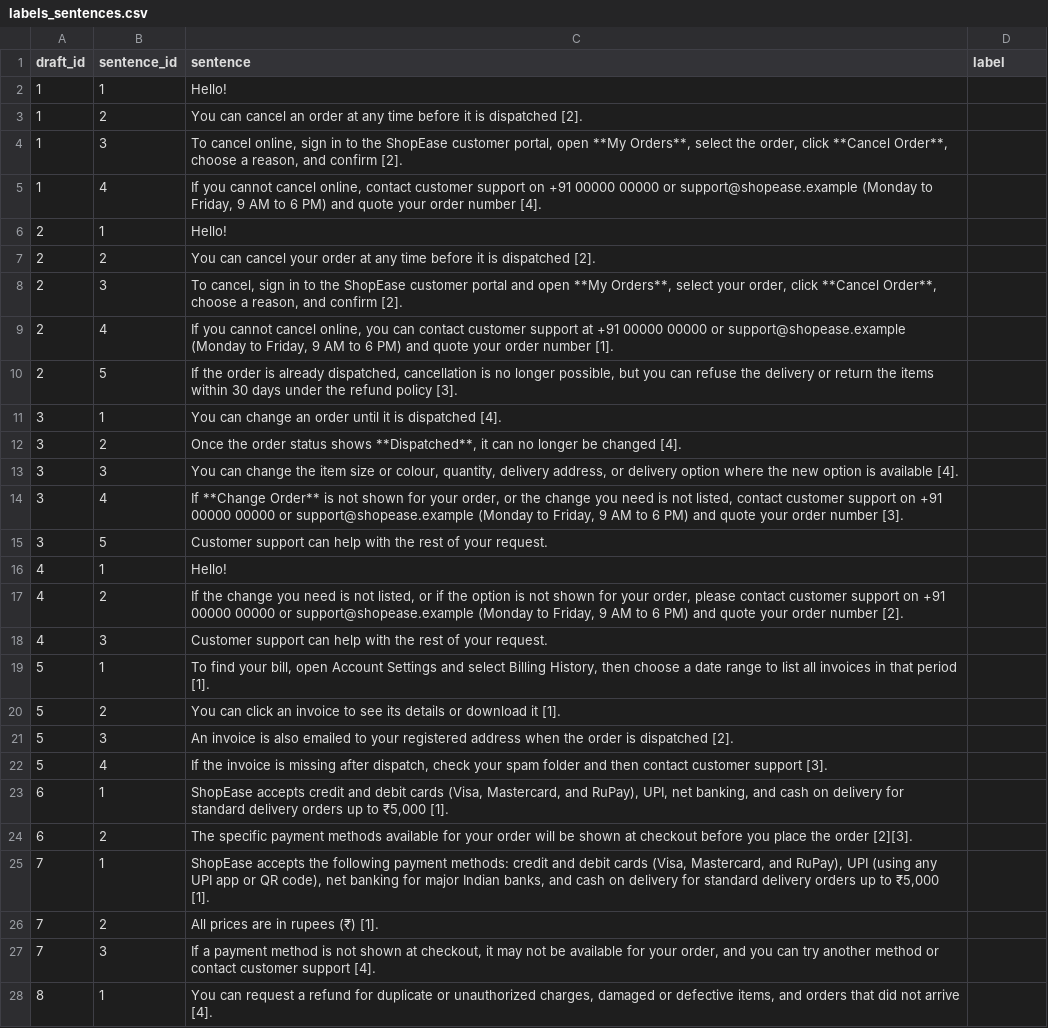
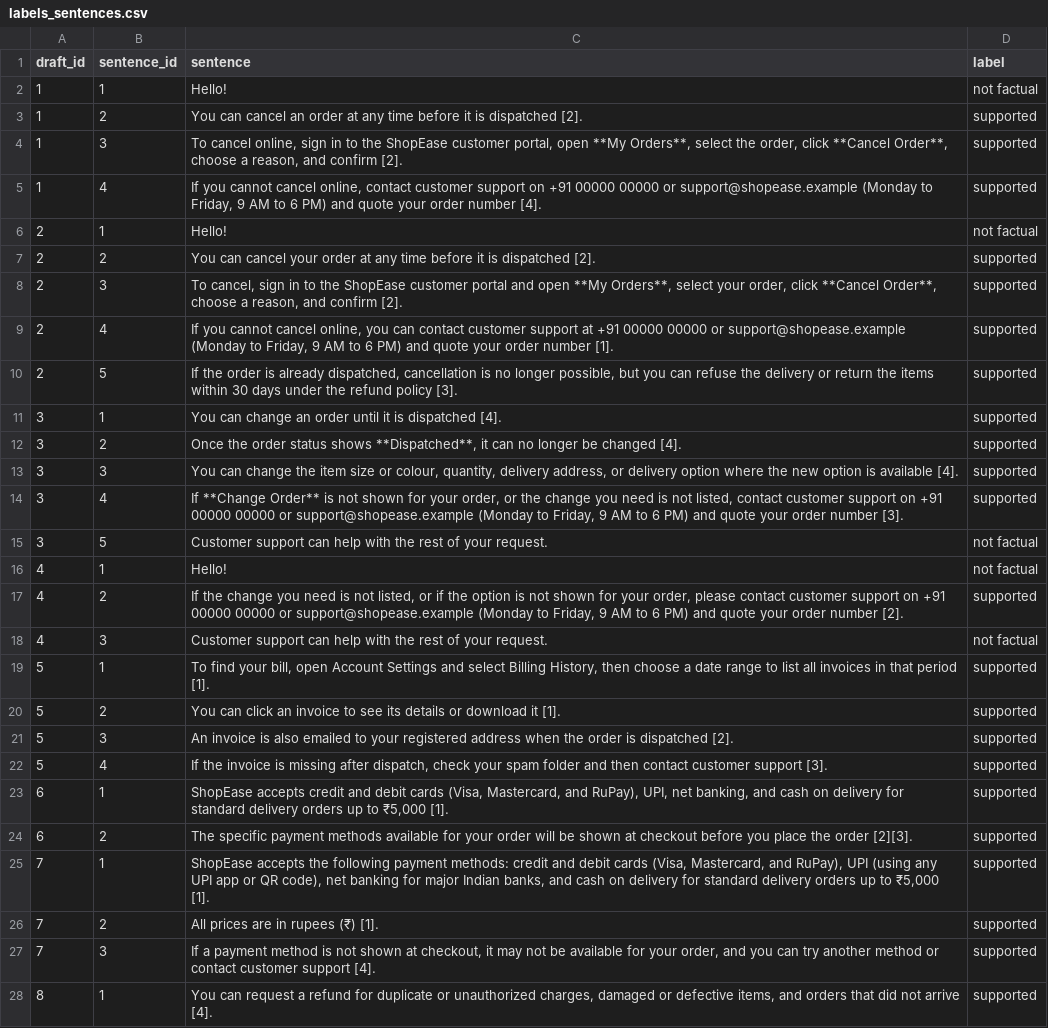
Before and after one commit to CodeMaestro-sys/SupportOs_RAG, a CSV file: results/labels_sentences.csv, drawn as a sheet; only a part is shown; the diff covers the shown part only; the diff names each change by its address in the sheet, - before the commit and + after, or states it on an @@ line.

Commit message:
Updated result

```diff
--- a/results/labels_sentences.csv
+++ b/results/labels_sentences.csv
-D2 (label): (empty)
+D2 (label): not factual
-D3:D5 (label): (empty)
+D3:D5 (label): supported
-D6 (label): (empty)
+D6 (label): not factual
-D7:D14 (label): (empty)
+D7:D14 (label): supported
-D15:D16 (label): (empty)
+D15:D16 (label): not factual
-D17 (label): (empty)
+D17 (label): supported
-D18 (label): (empty)
+D18 (label): not factual
-D19:D28 (label): (empty)
+D19:D28 (label): supported
```
Also changed, not shown: 153 edited cells elsewhere in this file, results/labels_drafts.csv.
